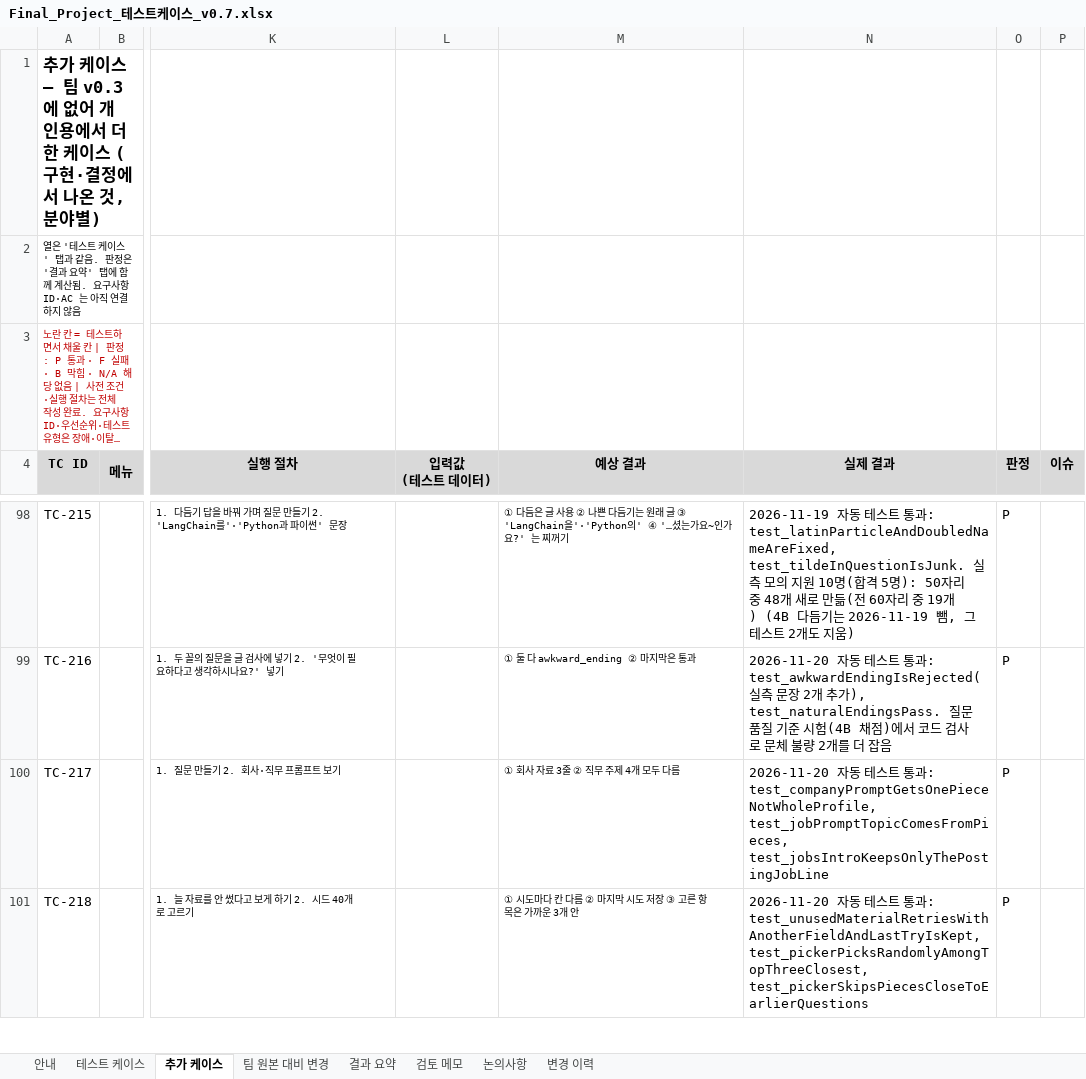
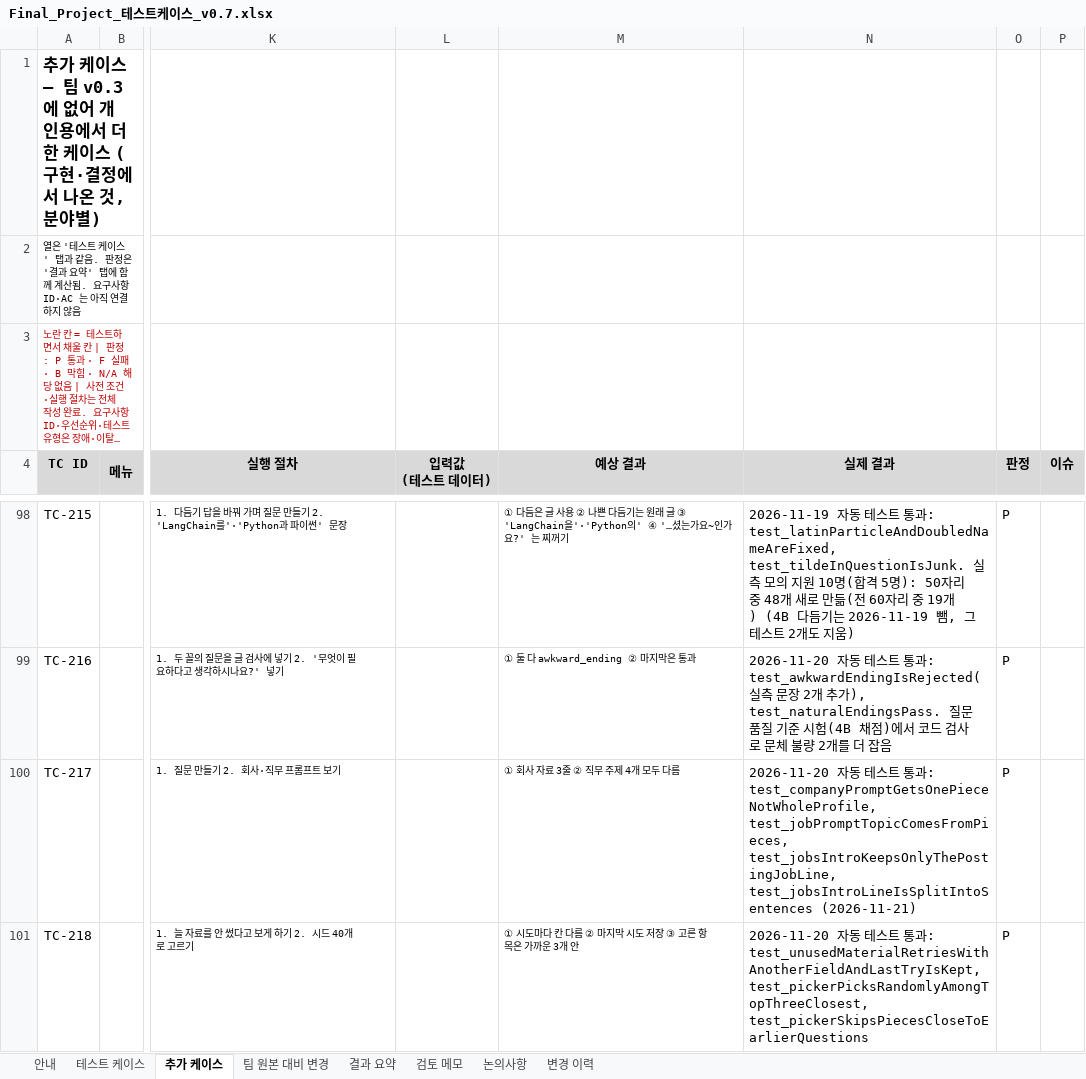
Before and after one commit to lampinthejini/home-work, an Excel workbook: HWF(TeamMAKE)/개인용/Final_Project_테스트케이스_v0.7.xlsx, sheet 추가 케이스, drawn as a sheet; only a part is shown, gaps mark what is left out; long unchanged cells end in …; values as stored, in another font and other column widths than the file's, no borders; the diff covers the shown part only; the diff names each change by its address in the sheet, - before the commit and + after, or states it on an @@ line.

```diff
--- a/HWF(TeamMAKE)/개인용/Final_Project_테스트케이스_v0.7.xlsx (sheet 추가 케이스)
+++ b/HWF(TeamMAKE)/개인용/Final_Project_테스트케이스_v0.7.xlsx (sheet 추가 케이스)
-N100 (실제 결과): …test_companyPromptGetsOnePieceNotWholeProfile, test_jobPromptTopicComesFromPieces, test_jobsIntroKeepsOnlyThePostingJobLine
+N100 (실제 결과): …test_companyPromptGetsOnePieceNotWholeProfile, test_jobPromptTopicComesFromPieces, test_jobsIntroKeepsOnlyThePostingJobLine, test_jobsIntroLineIsSplitIntoSentences (2026-11-21)
```
Also changed, not shown: 4 edited cells elsewhere in this sheet, sheet 변경 이력, HWF(TeamMAKE)/개인용/Final_Project_기능정의서_0.7v.xlsx, 15 other files.
